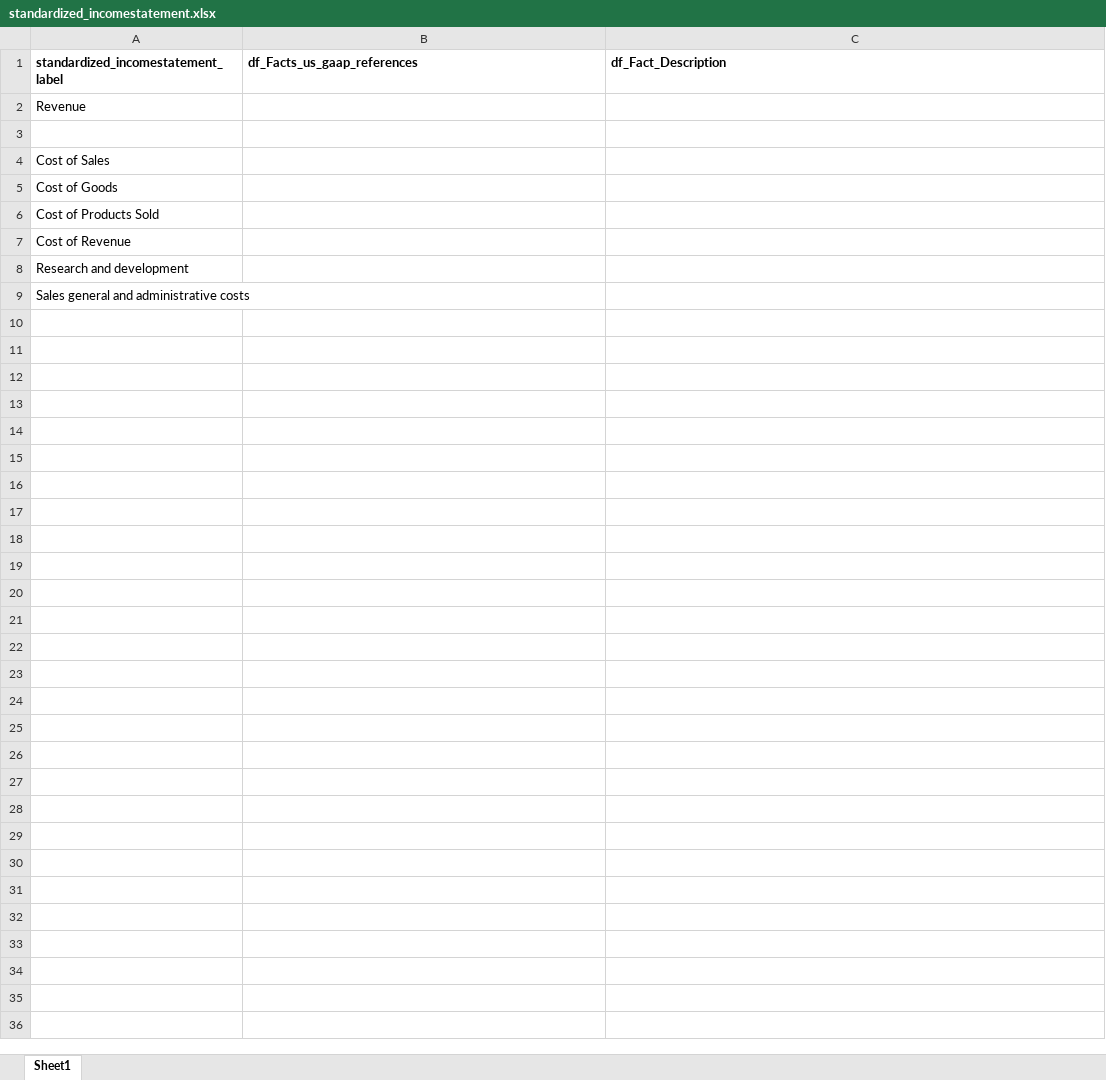
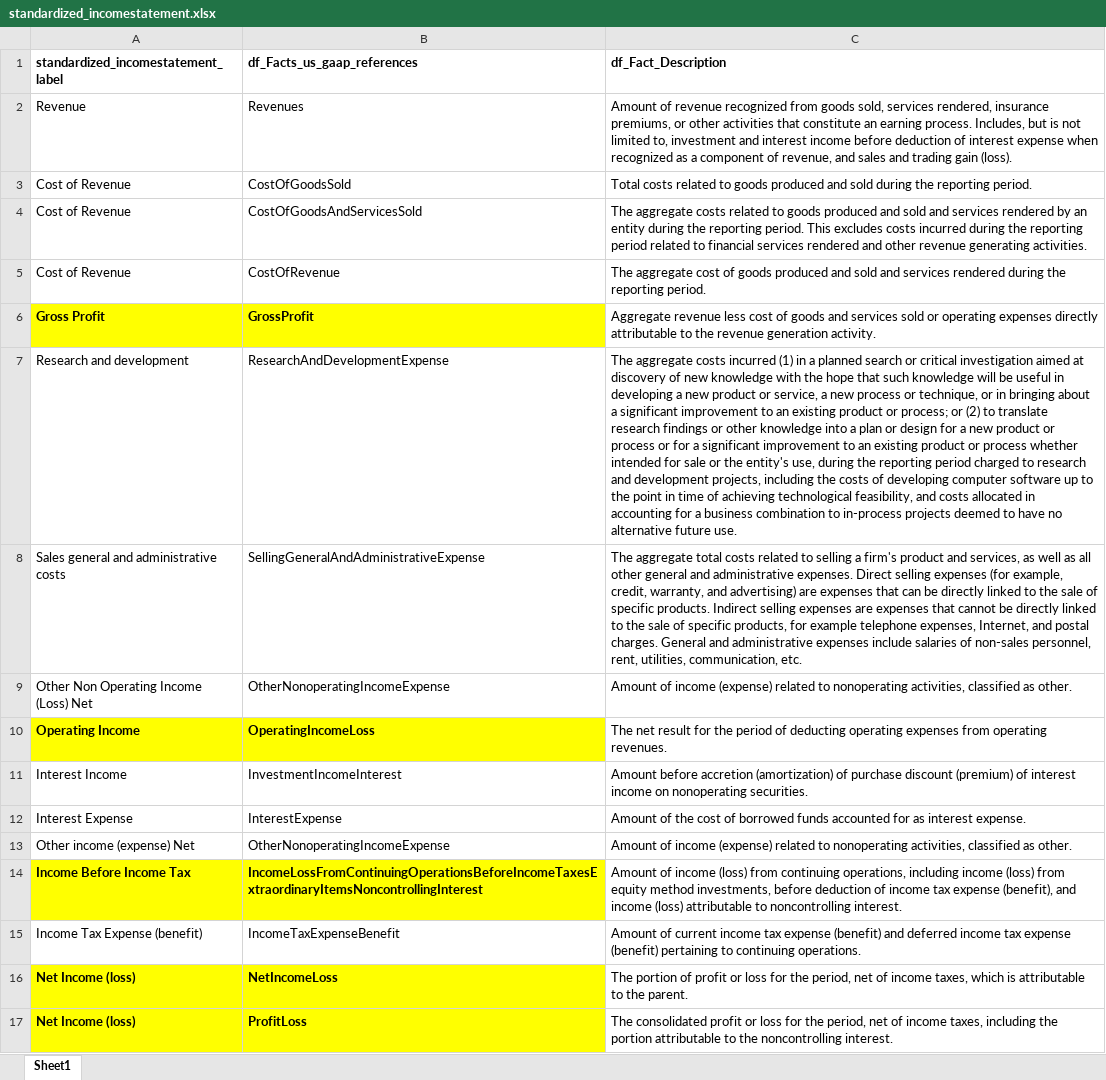
Before and after one commit to gp1981/SEC_data_analysis, an Excel workbook: data/standardized_incomestatement.xlsx, sheet Sheet1, drawn as a sheet; values as stored, in another font and other column widths than the file's, no borders; removed rows and columns are numbered as before the commit, all else as after; the diff names each change by its address in the sheet, - before the commit and + after, or states it on an @@ line.

```diff
--- a/data/standardized_incomestatement.xlsx (sheet Sheet1)
+++ b/data/standardized_incomestatement.xlsx (sheet Sheet1)
-B2 (df_Facts_us_gaap_references): (empty)
+B2 (df_Facts_us_gaap_references): Revenues
-C2 (df_Fact_Description): (empty)
+C2 (df_Fact_Description): Amount of revenue recognized from goods sold, services rendered, insurance premiums, or other activities that constitute an earning process. Includes, but is not limited to, investment and interest income before deduction of interest expense when recognized as a component of revenue, and sales and trading gain (loss).
-row 3: (empty)
+row 3: Cost of Revenue | CostOfGoodsSold | Total costs related to goods produced and sold during the reporting period.
-row 4: Cost of Sales
-row 5: Cost of Goods
-row 6: Cost of Products Sold
-B4 (df_Facts_us_gaap_references): (empty)
+B4 (df_Facts_us_gaap_references): CostOfGoodsAndServicesSold
-C4 (df_Fact_Description): (empty)
+C4 (df_Fact_Description): The aggregate costs related to goods produced and sold and services rendered by an entity during the reporting period. This excludes costs incurred during the reporting period related to financial services rendered and other revenue generating activities.
+row 5: Cost of Revenue | CostOfRevenue | The aggregate cost of goods produced and sold and services rendered during the reporting period.
+row 6: Gross Profit | GrossProfit | Aggregate revenue less cost of goods and services sold or operating expenses directly attributable to the revenue generation activity.
-B7 (df_Facts_us_gaap_references): (empty)
+B7 (df_Facts_us_gaap_references): ResearchAndDevelopmentExpense
-C7 (df_Fact_Description): (empty)
+C7 (df_Fact_Description): The aggregate costs incurred (1) in a planned search or critical investigation aimed at discovery of new knowledge with the hope that such knowledge will be useful in developing a new product or service, a new process or technique, or in bringing about a significant improvement to an existing product or process; or (2) to translate research findings or other knowledge into a plan or design for a new product or process or for a significant improvement to an existing product or process whether intended for sale or the entity's use, during the reporting period charged to research and development projects, including the costs of developing computer software up to the point in time of achieving technological feasibility, and costs allocated in accounting for a business combination to in-process projects deemed to have no alternative future use.
-B8 (df_Facts_us_gaap_references): (empty)
+B8 (df_Facts_us_gaap_references): SellingGeneralAndAdministrativeExpense
-C8 (df_Fact_Description): (empty)
+C8 (df_Fact_Description): The aggregate total costs related to selling a firm's product and services, as well as all other general and administrative expenses. Direct selling expenses (for example, credit, warranty, and advertising) are expenses that can be directly linked to the sale of specific products. Indirect selling expenses are expenses that cannot be directly linked to the sale of specific products, for example telephone expenses, Internet, and postal charges. General and administrative expenses include salaries of non-sales personnel, rent, utilities, communication, etc.
+row 9: Other Non Operating Income (Loss) Net | OtherNonoperatingIncomeExpense | Amount of income (expense) related to nonoperating activities, classified as other.
+row 10: Operating Income | OperatingIncomeLoss | The net result for the period of deducting operating expenses from operating revenues.
+row 11: Interest Income | InvestmentIncomeInterest | Amount before accretion (amortization) of purchase discount (premium) of interest income on nonoperating securities.
+row 12: Interest Expense | InterestExpense | Amount of the cost of borrowed funds accounted for as interest expense.
+row 13: Other income (expense) Net | OtherNonoperatingIncomeExpense | Amount of income (expense) related to nonoperating activities, classified as other.
+row 14: Income Before Income Tax | IncomeLossFromContinuingOperationsBeforeIncomeTaxesExtraordinaryItemsNoncontrollingInterest | Amount of income (loss) from continuing operations, including income (loss) from equity method investments, before deduction of income tax expense (benefit), and income (loss) attributable to noncontrolling interest.
+row 15: Income Tax Expense (benefit) | IncomeTaxExpenseBenefit | Amount of current income tax expense (benefit) and deferred income tax expense (benefit) pertaining to continuing operations.
+row 16: Net Income (loss) | NetIncomeLoss | The portion of profit or loss for the period, net of income taxes, which is attributable to the parent.
+row 17: Net Income (loss) | ProfitLoss | The consolidated profit or loss for the period, net of income taxes, including the portion attributable to the noncontrolling interest.
```
Also changed, not shown: data/standardized_balancesheet.xlsx, 4 other files.
